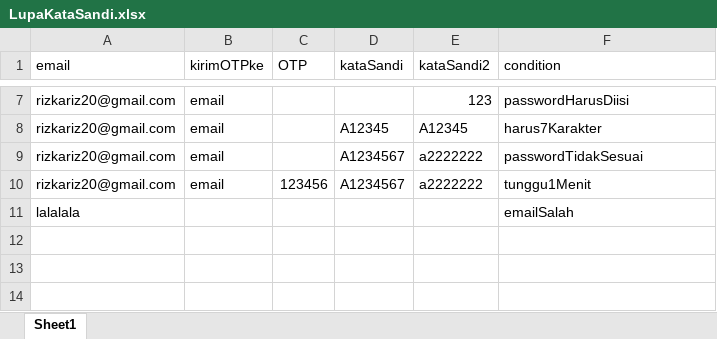
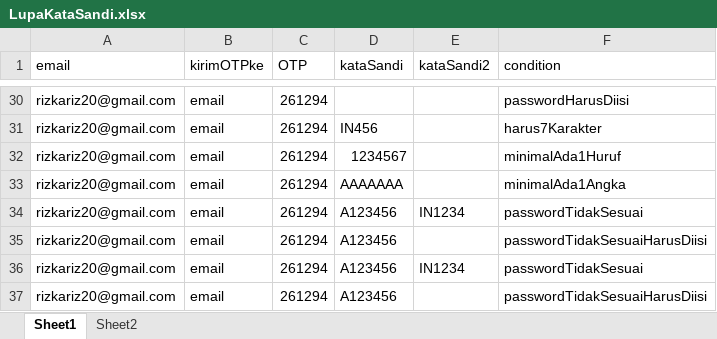
Before and after one commit to qcaccompanies/ACC-ACCOne, an Excel workbook: LupaKataSandi.xlsx, sheet Sheet1, drawn as a sheet; only a part is shown, gaps mark what is left out; values as stored, in another font and other column widths than the file's, no cell formats; removed rows and columns are numbered as before the commit, all else as after; the diff covers the shown part only; the diff names each change by its address in the sheet, - before the commit and + after, or states it on an @@ line.

Commit message:
Update Rizka

```diff
--- a/LupaKataSandi.xlsx (sheet Sheet1)
+++ b/LupaKataSandi.xlsx (sheet Sheet1)
+sheet tab: Sheet2
-C30:C31 (OTP): (empty)
+C30:C31 (OTP): 261294
-E30 (kataSandi2): 123
+E30 (kataSandi2): (empty)
-D31 (kataSandi): A12345
+D31 (kataSandi): IN456
-E31 (kataSandi2): A12345
+E31 (kataSandi2): (empty)
+row 32: rizkariz20@gmail.com | email | 261294 | 1234567 |  | minimalAda1Huruf
+row 33: rizkariz20@gmail.com | email | 261294 | AAAAAAA |  | minimalAda1Angka
-C34 (OTP): (empty)
+C34 (OTP): 261294
-D34 (kataSandi): A1234567
+D34 (kataSandi): A123456
-E34 (kataSandi2): a2222222
+E34 (kataSandi2): IN1234
+row 35: rizkariz20@gmail.com | email | 261294 | A123456 |  | passwordTidakSesuaiHarusDiisi
-C36 (OTP): 123456
+C36 (OTP): 261294
-D36 (kataSandi): A1234567
+D36 (kataSandi): A123456
-E36 (kataSandi2): a2222222
+E36 (kataSandi2): IN1234
-F36 (condition): tunggu1Menit
+F36 (condition): passwordTidakSesuai
-row 11: lalalala |  |  |  |  | emailSalah
+row 37: rizkariz20@gmail.com | email | 261294 | A123456 |  | passwordTidakSesuaiHarusDiisi
```
Also changed, not shown: 24 added rows, 1 removed row and 9 edited cells elsewhere in this sheet, cell formats, CariMobilBekasMarketplace.xlsx, UbahFotoProfil.xlsx, 37 other files.
